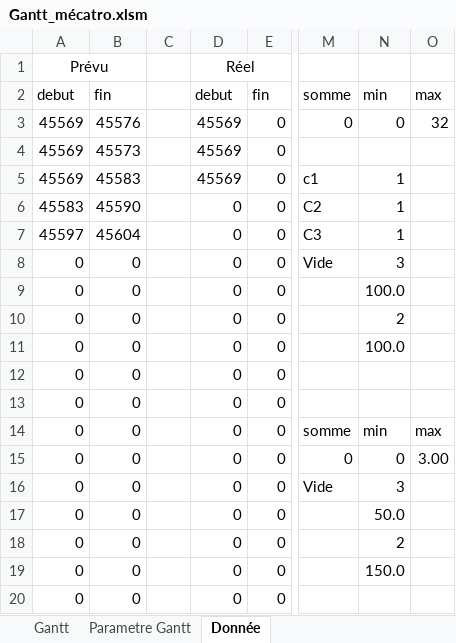
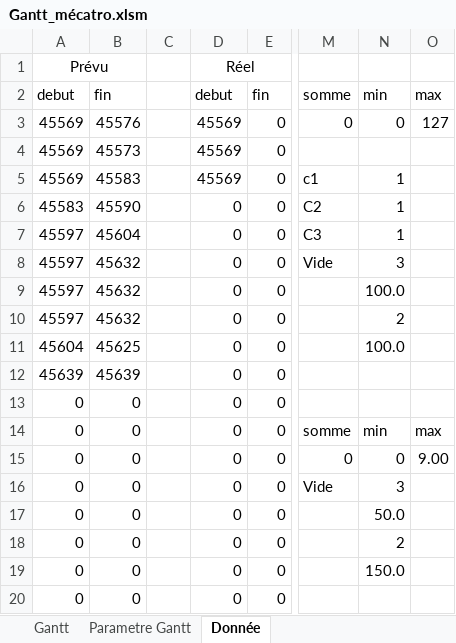
Before and after one commit to CojanYann/Mecatro_auto, an Excel workbook: Gantt_mécatro.xlsm, sheet Donnée, drawn as a sheet; only a part is shown, gaps mark what is left out; values as stored, in another font and other column widths than the file's, no borders; the diff names each change by its address in the sheet, - before the commit and + after, or states it on an @@ line.

```diff
--- a/Gantt_mécatro.xlsm (sheet Donnée)
+++ b/Gantt_mécatro.xlsm (sheet Donnée)
-O3 (max): 32
+O3 (max): 127
-A8:A10 (debut): 0
+A8:A10 (debut): 45597
-B8:B10 (fin): 0
+B8:B10 (fin): 45632
-A11 (debut): 0
+A11 (debut): 45604
-B11 (fin): 0
+B11 (fin): 45625
-A12 (debut): 0
+A12 (debut): 45639
-B12 (fin): 0
+B12 (fin): 45639
-O15 (max): 3.00
+O15 (max): 9.00
```
Also changed, not shown: sheet Gantt, sheet Parametre Gantt, formulas that keep their value, charts or pictures.
